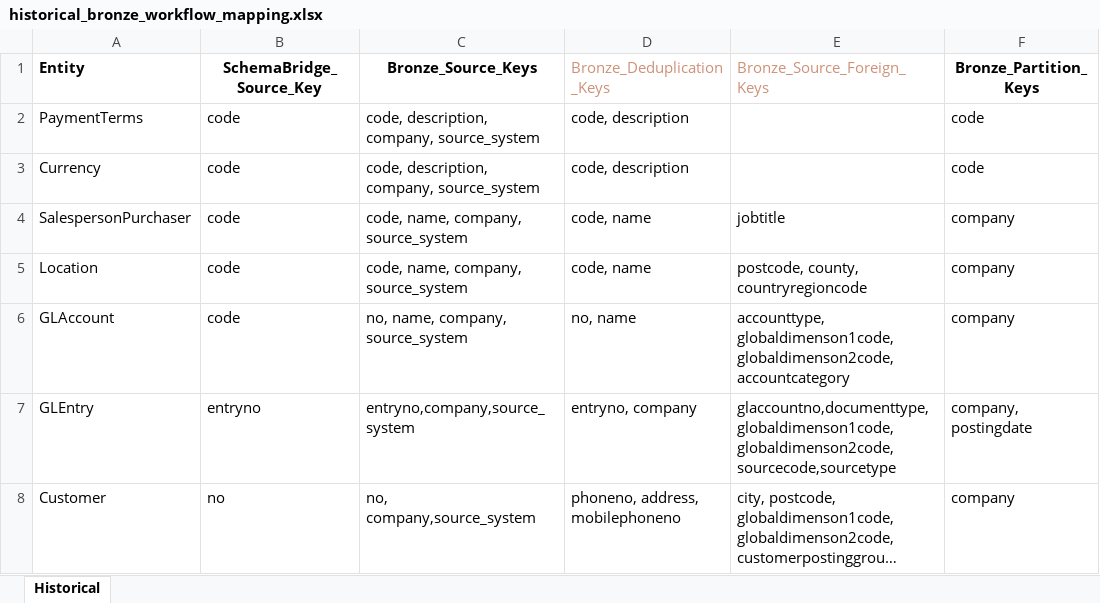
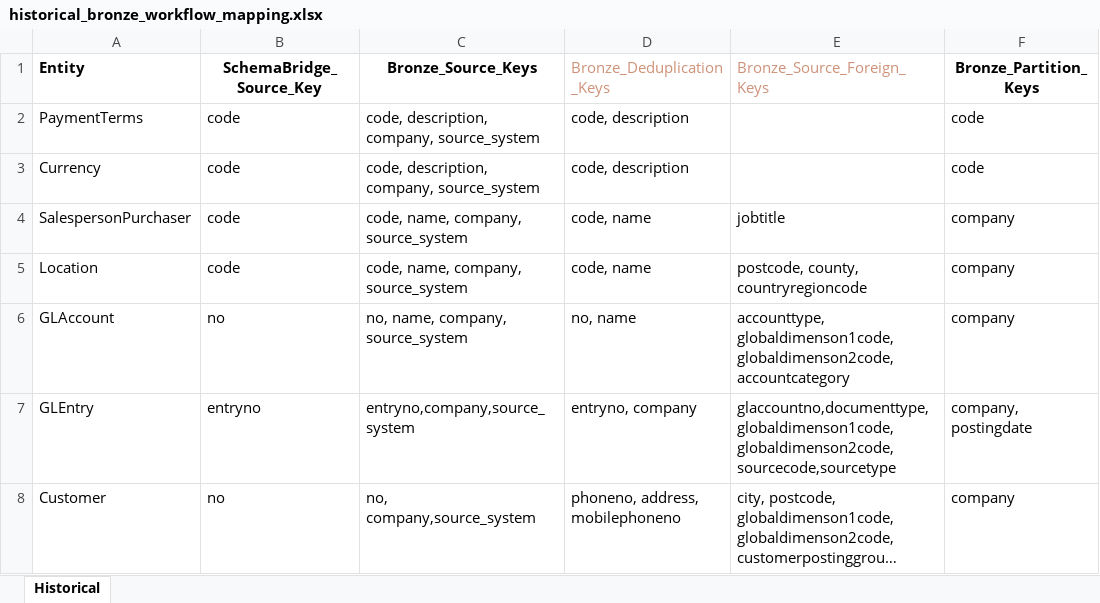
Before and after one commit to PeiXuCCG/Data-Warehouse, an Excel workbook: documentation/historical_bronze_workflow_mapping.xlsx, sheet Historical, drawn as a sheet; only a part is shown; long unchanged cells end in …; values as stored, in another font and other column widths than the file's, no borders; the diff names each change by its address in the sheet, - before the commit and + after, or states it on an @@ line.

Commit message:
Fixing GL Account Source Key

```diff
--- a/documentation/historical_bronze_workflow_mapping.xlsx (sheet Historical)
+++ b/documentation/historical_bronze_workflow_mapping.xlsx (sheet Historical)
-B6 (SchemaBridge_Source_Key): code
+B6 (SchemaBridge_Source_Key): no
```
Also changed, not shown: 2 other files.
